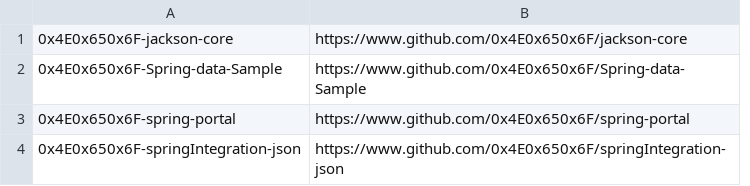
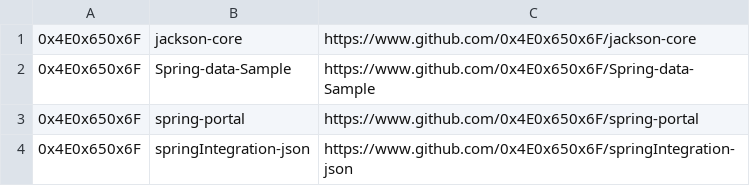
Before and after one commit to esimon324/jenkins-causal-inference-research, a CSV file: data/test.csv, drawn as a sheet; removed rows and columns are numbered as before the commit, all else as after; the diff names each change by its address in the sheet, - before the commit and + after, or states it on an @@ line.

Commit message:
Created scripts to start gathering data from Github and Jenkins. Github has issues with faulty usernames and limited sample rate. Jenkins scripts still cannot collect the runtime memory and the collection method is not very robust. Restructured the repo data to contain the user and repo name as separate entities in the csv.

```diff
--- a/data/test.csv
+++ b/data/test.csv
-column A, rows 1-4: 0x4E0x650x6F-jackson-core | 0x4E0x650x6F-Spring-data-Sample | 0x4E0x650x6F-spring-portal | 0x4E0x650x6F-springIntegration-json
+column A, rows 1-4: all 0x4E0x650x6F
+column B, rows 1-4: jackson-core | Spring-data-Sample | spring-portal | springIntegration-json
```
Also changed, not shown: 7 other files.
